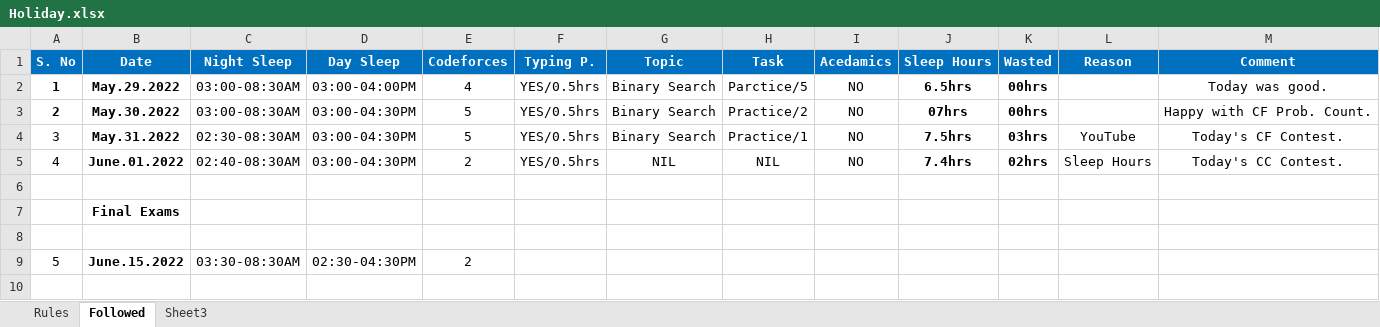
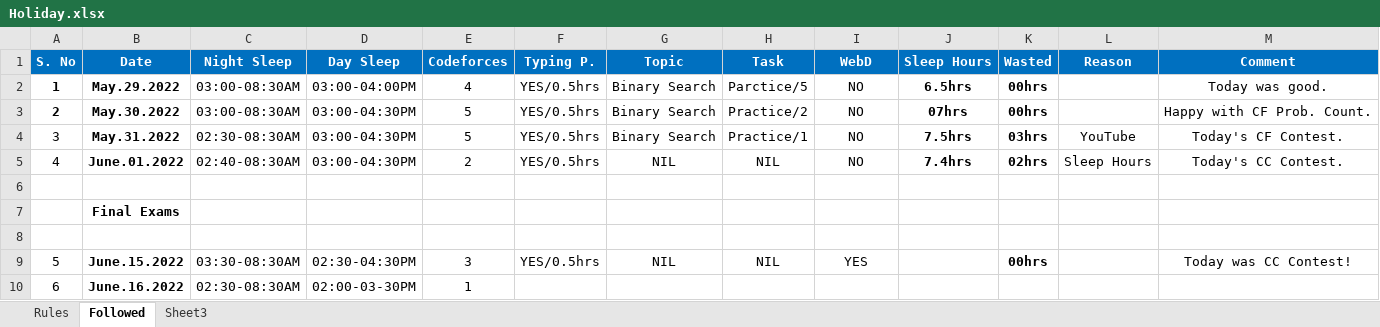
Before and after one commit to TheDev05/CARDIO, an Excel workbook: Holiday.xlsx, sheet Followed, drawn as a sheet; values as stored, in another font and other column widths than the file's, no borders; the diff names each change by its address in the sheet, - before the commit and + after, or states it on an @@ line.

```diff
--- a/Holiday.xlsx (sheet Followed)
+++ b/Holiday.xlsx (sheet Followed)
-I1: Acedamics
+I1: WebD
-E9 (Codeforces): 2
+E9 (Codeforces): 3
-F9 (Typing P.): (empty)
+F9 (Typing P.): YES/0.5hrs
-G9 (Topic): (empty)
+G9 (Topic): NIL
-H9 (Task): (empty)
+H9 (Task): NIL
-I9 (WebD): (empty)
+I9 (WebD): YES
-K9 (Wasted): (empty)
+K9 (Wasted): 00hrs
-M9 (Comment): (empty)
+M9 (Comment): Today was CC Contest!
+row 10: 6 | June.16.2022 | 02:30-08:30AM | 02:00-03-30PM | 1
```
Also changed, not shown: charts or pictures, 34 other files.
